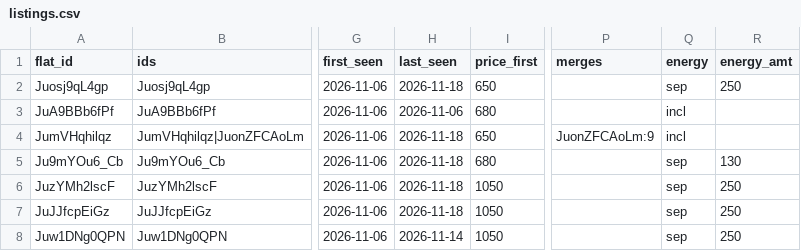
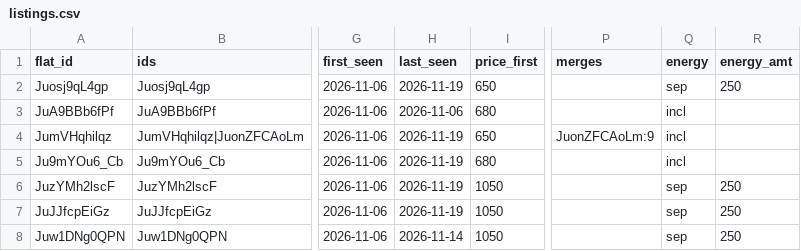
Before and after one commit to martinMatunak/realEstateAnalysis, a CSV file: data/listings.csv, drawn as a sheet; only a part is shown, gaps mark what is left out; the diff covers the shown part only; the diff names each change by its address in the sheet, - before the commit and + after, or states it on an @@ line.

```diff
--- a/data/listings.csv
+++ b/data/listings.csv
-H2 (last_seen): 2026-11-18
+H2 (last_seen): 2026-11-19
-H4:H7 (last_seen): 2026-11-18
+H4:H7 (last_seen): 2026-11-19
-Q5 (energy): sep
+Q5 (energy): incl
-R5 (energy_amt): 130
+R5 (energy_amt): (empty)
```
Also changed, not shown: 1 added row and 23 edited cells elsewhere in this file, data/daily.csv, data/events.csv, 2 other files.
